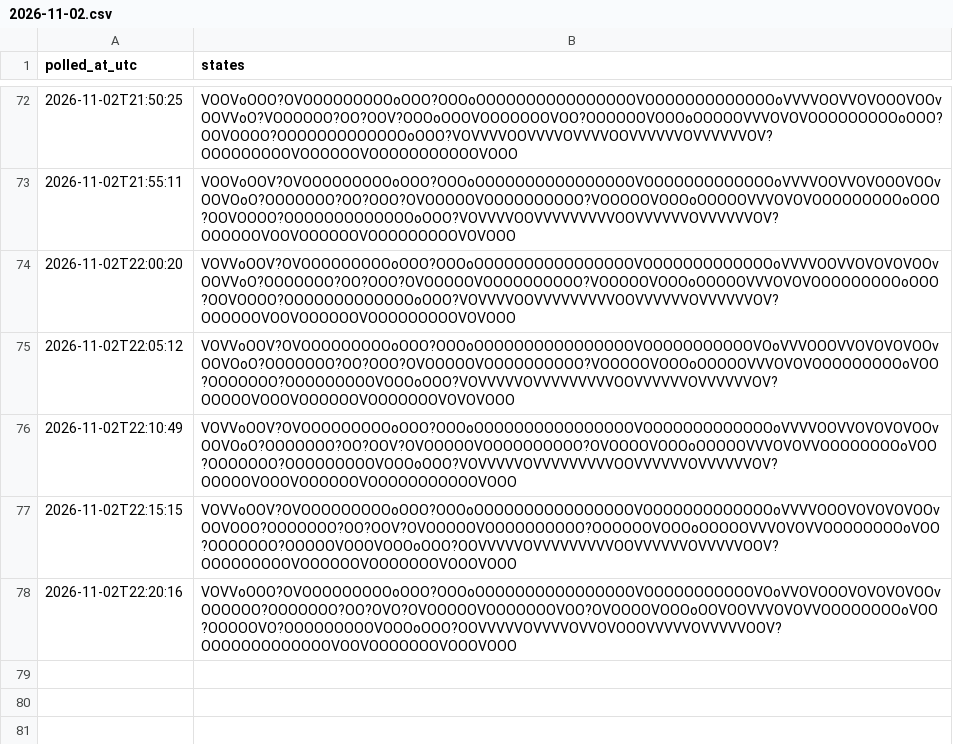
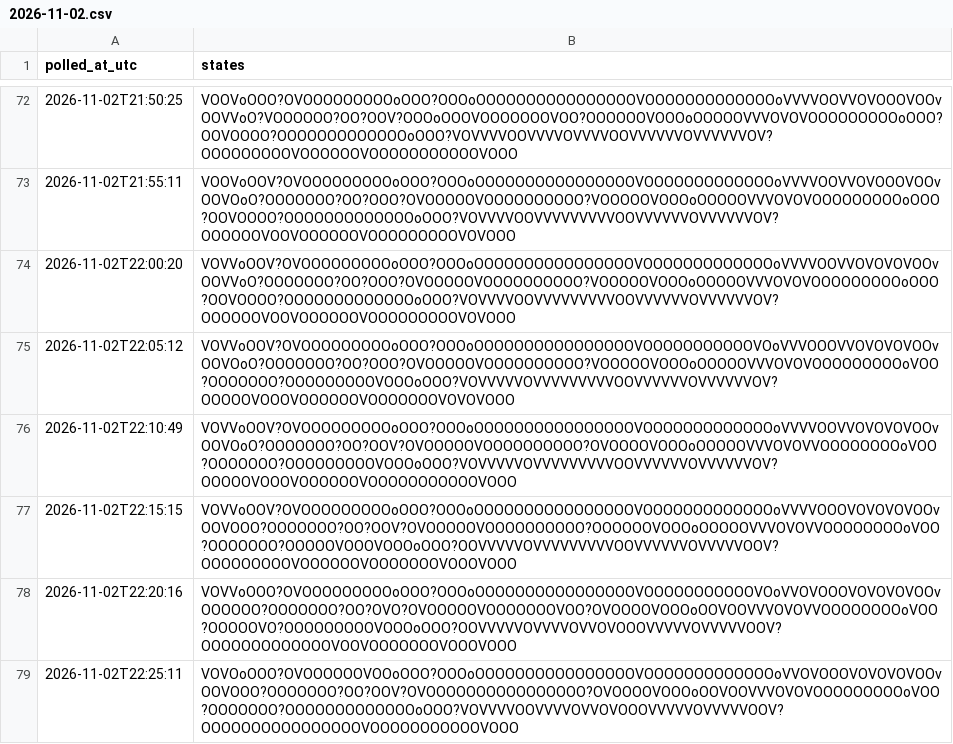
Before and after one commit to citina/curb-log, a CSV file: tools/data/ci/2026-11-02.csv, drawn as a sheet; only a part is shown, gaps mark what is left out.

Commit message:
poll 2026-11-02T22:25:12Z

```diff
--- a/tools/data/ci/2026-11-02.csv
+++ b/tools/data/ci/2026-11-02.csv
@@ -78 +78,2 @@ polled_at_utc,states
 2026-11-02T22:20:16,VOVVoOOO?OVOOOOOOOOOoOOO?OOOoOOOOOOOOOOOOOOOOVOOOOOOOOOOOVOoVVOVOOOVOVOVOVOOvOOOOOO?OOOOOOO?OO?OVO?OVOOOOOVOOOOOOOVOO?OVOOOOVOOOoOOVOOVVVOVOVVOOOOOOOOoVOO?OOOOOVO?OOOOOOOOOVOOOoOOO?OOVVVVVOVVVVOVVOVOOOVVVVVOVVVVVOOV?OOOOOOOOOOOOOVOOVOOOOOOOVOOOVOOO
+2026-11-02T22:25:11,VOVOoOOO?OVOOOOOOVOOoOOO?OOOoOOOOOOOOOOOOOOOOVOOOOOOOOOOOOOoVVOVOOOVOVOVOVOOvOOVOOO?OOOOOOO?OO?OOV?OVOOOOOOOOOOOOOOOO?OVOOOOVOOOoOOVOOVVVOVOVOOOOOOOOOoVOO?OOOOOOO?OOOOOOOOOOOOOoOOO?VOVVVVOOVVVVOVVOVOOOVVVVVOVVVVVOOV?OOOOOOOOOOOOOOOOVOOOOOOOOOOOVOOO
```
